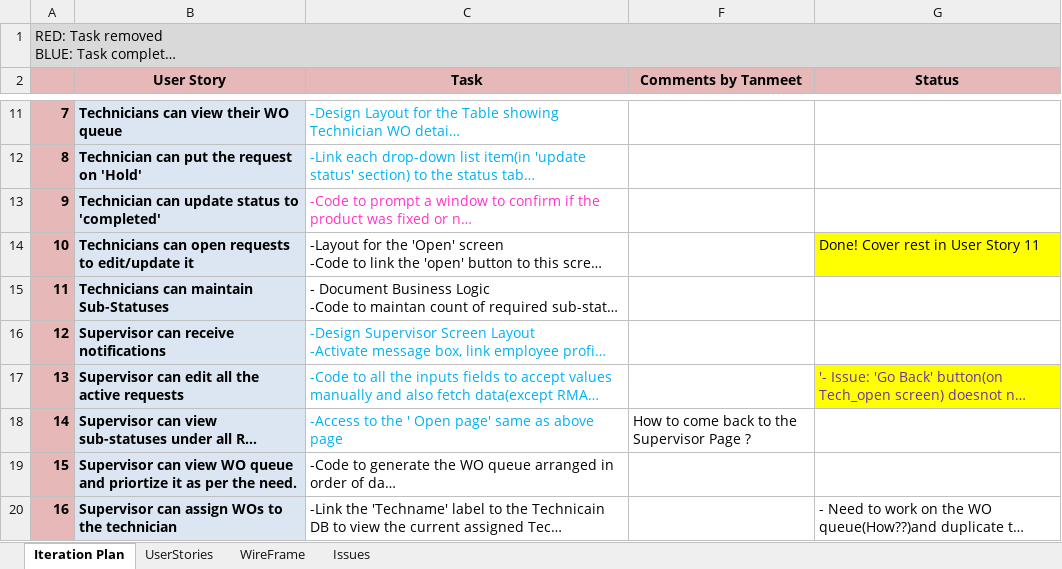
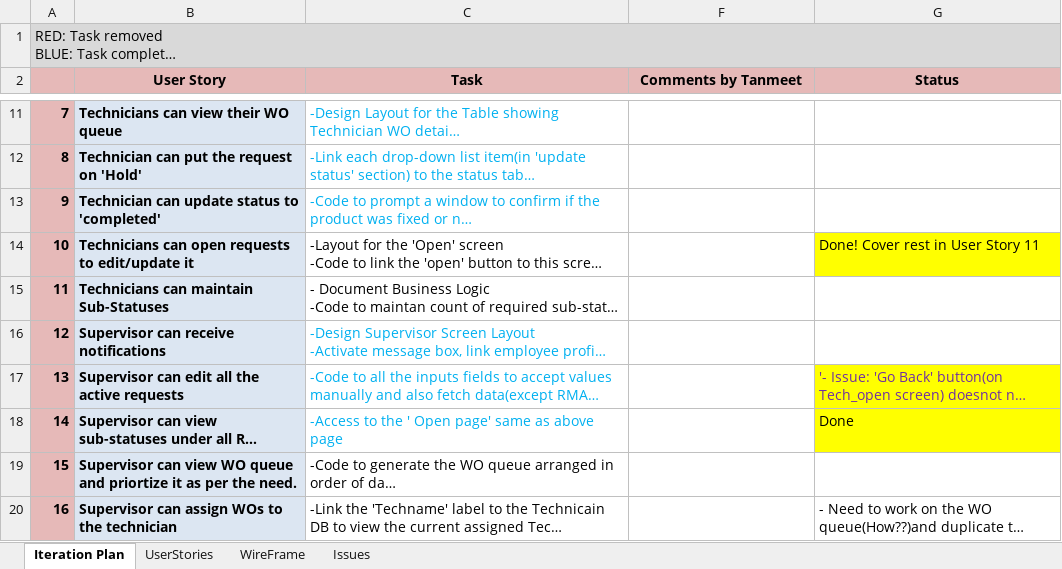
Before and after one commit to yonastecle/RMA4, an Excel workbook: Iteration Plan.xlsx, sheet Iteration Plan, drawn as a sheet; only a part is shown, gaps mark what is left out; long unchanged cells end in …; values as stored, in another font and other column widths than the file's, no borders; the diff covers the shown part only; the diff names each change by its address in the sheet, - before the commit and + after, or states it on an @@ line.

```diff
--- a/Iteration Plan.xlsx (sheet Iteration Plan)
+++ b/Iteration Plan.xlsx (sheet Iteration Plan)
-C13 text colour: #FF33CC
+C13 text colour: #00B0F0
-F18 (Comments by Tanmeet): How to come back to the Supervisor Page ?
+F18 (Comments by Tanmeet): (empty)
-G18 (Status): (empty)
+G18 (Status): Done
-G18 fill: none
+G18 fill: #FFFF00
```
Also changed, not shown: 3 edited cells and cell formats elsewhere in this sheet.
